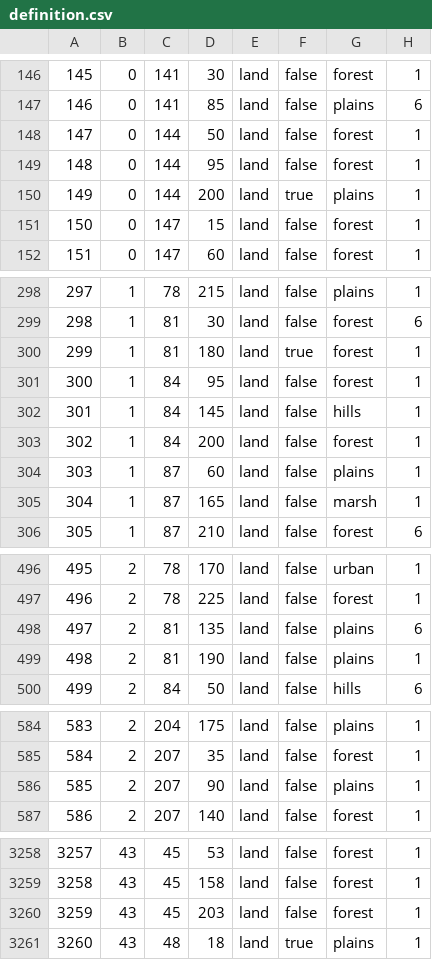
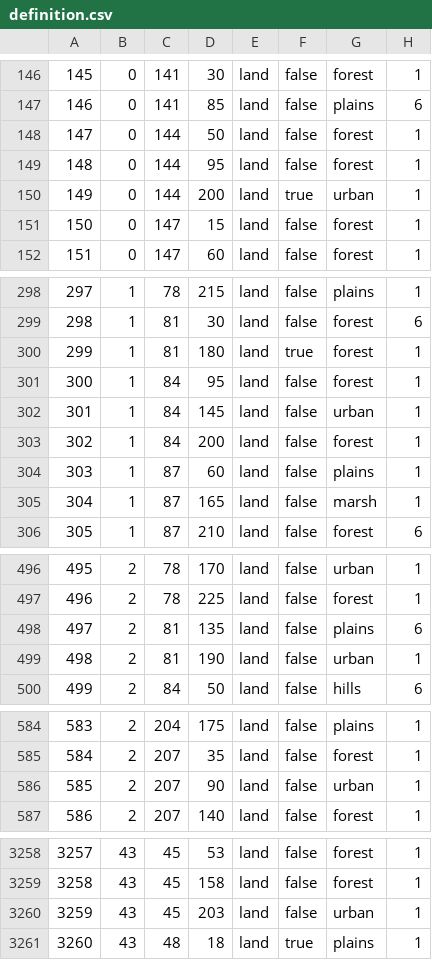
Before and after one commit to scuffed56/SCUFFED5.0, a CSV file: map/definition.csv, drawn as a sheet; only a part is shown, gaps mark what is left out; the diff covers the shown part only.

```diff
--- a/map/definition.csv
+++ b/map/definition.csv
@@ -149,3 +149,3 @@
 148;0;144;95;land;false;forest;1
-149;0;144;200;land;true;plains;1
+149;0;144;200;land;true;urban;1
 150;0;147;15;land;false;forest;1
@@ -301,3 +301,3 @@
 300;1;84;95;land;false;forest;1
-301;1;84;145;land;false;hills;1
+301;1;84;145;land;false;urban;1
 302;1;84;200;land;false;forest;1
@@ -498,3 +498,3 @@
 497;2;81;135;land;false;plains;6
-498;2;81;190;land;false;plains;1
+498;2;81;190;land;false;urban;1
 499;2;84;50;land;false;hills;6
@@ -585,3 +585,3 @@
 584;2;207;35;land;false;forest;1
-585;2;207;90;land;false;plains;1
+585;2;207;90;land;false;urban;1
 586;2;207;140;land;false;forest;1
@@ -3259,3 +3259,3 @@
 3258;43;45;158;land;false;forest;1
-3259;43;45;203;land;false;forest;1
+3259;43;45;203;land;false;urban;1
 3260;43;48;18;land;true;plains;1
```
Also changed, not shown: 10 edited cells elsewhere in this file, 8 other files.
